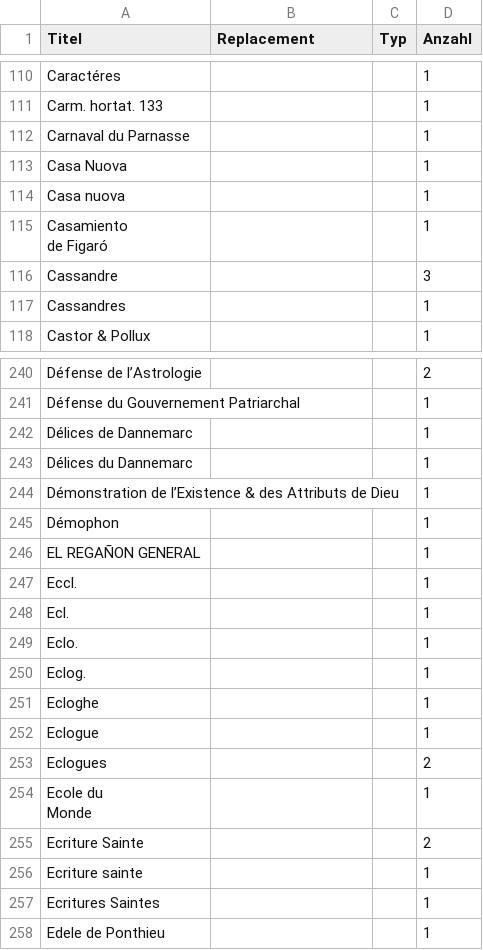
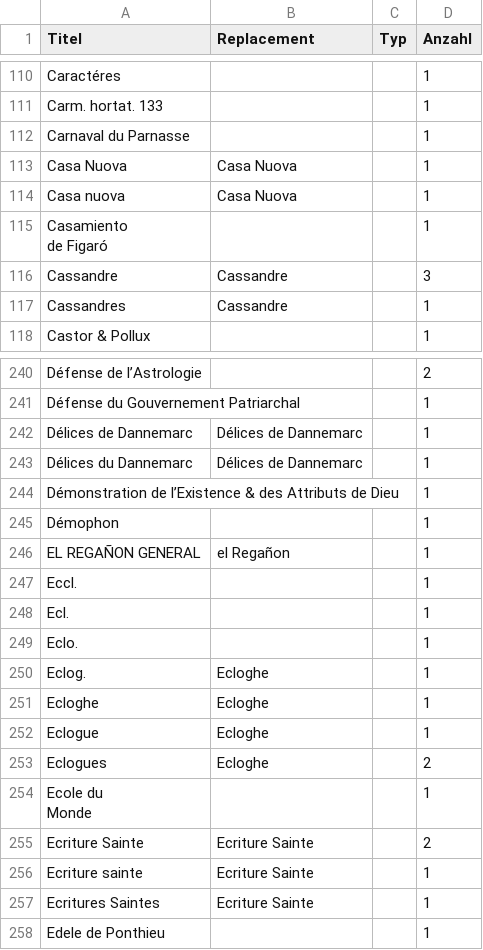
Before and after one commit to distantspectators/DiSpecs, a CSV file: works_dictionary.csv, drawn as a sheet; only a part is shown, gaps mark what is left out; the diff covers the shown part only.

```diff
--- a/works_dictionary.csv
+++ b/works_dictionary.csv
@@ -116,8 +116,8 @@ Carm. hortat. 133,,,1
 Carnaval du Parnasse,,,1
-Casa Nuova,,,1
-Casa nuova,,,1
+Casa Nuova,Casa Nuova,,1
+Casa nuova,Casa Nuova,,1
 "Casamiento
 de Figaró",,,1
-Cassandre,,,3
-Cassandres,,,1
+Cassandre,Cassandre,,3
+Cassandres,Cassandre,,1
 Castor & Pollux,,,1
@@ -258,7 +258,7 @@ Défense de l’Astrologie,,,2
 Défense du Gouvernement Patriarchal,,,1
-Délices de Dannemarc,,,1
-Délices du Dannemarc,,,1
+Délices de Dannemarc,Délices de Dannemarc,,1
+Délices du Dannemarc,Délices de Dannemarc,,1
 Démonstration de l’Existence & des Attributs de Dieu,,,1
 Démophon,,,1
-EL REGAÑON GENERAL,,,1
+EL REGAÑON GENERAL,el Regañon,,1
 Eccl.,,,1
@@ -266,11 +266,11 @@ Ecl.,,,1
 Eclo.,,,1
-Eclog.,,,1
-Ecloghe,,,1
-Eclogue,,,1
-Eclogues,,,2
+Eclog.,Ecloghe,,1
+Ecloghe,Ecloghe,,1
+Eclogue,Ecloghe,,1
+Eclogues,Ecloghe,,2
 "Ecole du
                                 Monde",,,1
-Ecriture Sainte,,,2
-Ecriture sainte,,,1
-Ecritures Saintes,,,1
+Ecriture Sainte,Ecriture Sainte,,2
+Ecriture sainte,Ecriture Sainte,,1
+Ecritures Saintes,Ecriture Sainte,,1
 Edele de Ponthieu,,,1
```
Also changed, not shown: 155 edited cells elsewhere in this file, place_dictionary.csv, 3 other files.
